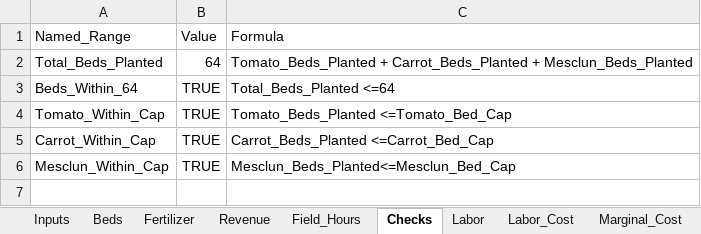
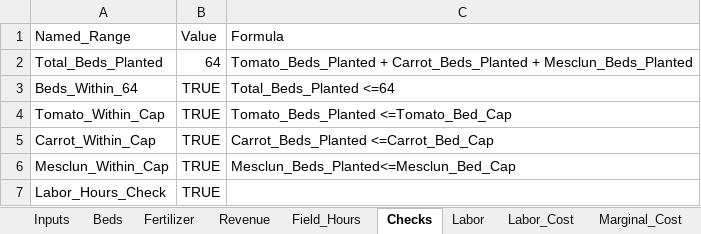
Before and after one commit to tafm318/talaivosa-moala, an Excel workbook: capabilities/marginal-analysis/model.xlsx, sheet Checks, drawn as a sheet; values as stored, in another font and other column widths than the file's, no borders; the diff names each change by its address in the sheet, - before the commit and + after, or states it on an @@ line.

Commit message:
Update workbook with labor hours check

```diff
--- a/capabilities/marginal-analysis/model.xlsx (sheet Checks)
+++ b/capabilities/marginal-analysis/model.xlsx (sheet Checks)
+row 7: Labor_Hours_Check | TRUE
```
